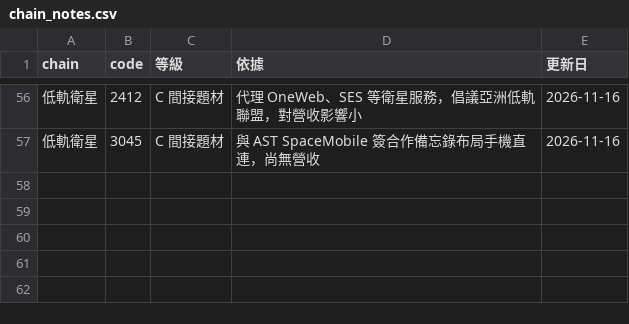
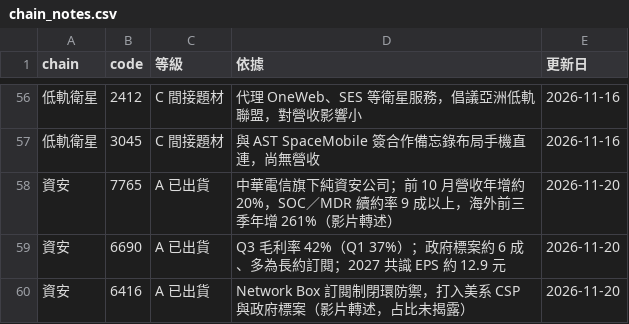
Before and after one commit to gelu27/Stock-lab, a CSV file: data/chain_notes.csv, drawn as a sheet; only a part is shown, gaps mark what is left out.

```diff
--- a/data/chain_notes.csv
+++ b/data/chain_notes.csv
@@ -57 +57,4 @@ chain,code,等級,依據,更新日
 低軌衛星,3045,C 間接題材,與 AST SpaceMobile 簽合作備忘錄布局手機直連，尚無營收,2026-11-16
+資安,7765,A 已出貨,中華電信旗下純資安公司；前 10 月營收年增約 20%，SOC／MDR 續約率 9 成以上，海外前三季年增 261%（影片轉述）,2026-11-20
+資安,6690,A 已出貨,Q3 毛利率 42%（Q1 37%）；政府標案約 6 成、多為長約訂閱；2027 共識 EPS 約 12.9 元,2026-11-20
+資安,6416,A 已出貨,Network Box 訂閱制閉環防禦，打入美系 CSP 與政府標案（影片轉述，占比未揭露）,2026-11-20
```
Also changed, not shown: data/supply_chain.csv, 4 other files.
